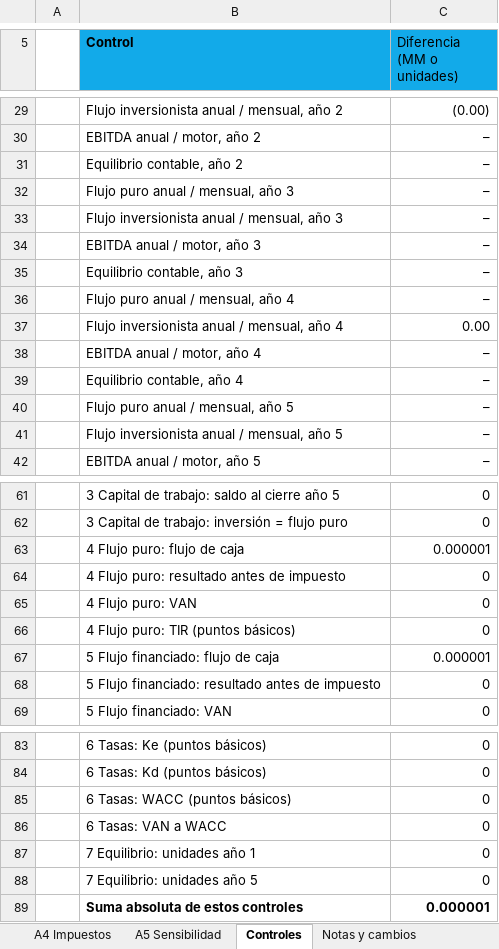
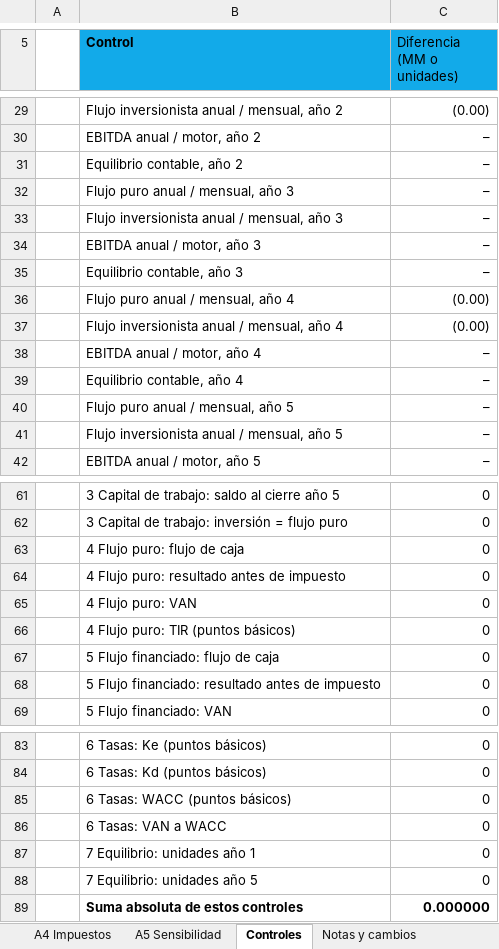
Before and after one commit to diegoaam0109-ux/lumine, an Excel workbook: integrador-2/fase-4/excel/v7_formato_curso.xlsx, sheet Controles, drawn as a sheet; only a part is shown, gaps mark what is left out; values as stored, in another font and other column widths than the file's, no borders; the diff names each change by its address in the sheet, - before the commit and + after, or states it on an @@ line.

```diff
--- a/integrador-2/fase-4/excel/v7_formato_curso.xlsx (sheet Controles)
+++ b/integrador-2/fase-4/excel/v7_formato_curso.xlsx (sheet Controles)
-C36 (Diferencia (MM o unidades)): –
+C36 (Diferencia (MM o unidades)): (0.00)
-C37 (Diferencia (MM o unidades)): 0.00
+C37 (Diferencia (MM o unidades)): (0.00)
-C63 (Diferencia (MM o unidades)): 0.000001
+C63 (Diferencia (MM o unidades)): 0
-C67 (Diferencia (MM o unidades)): 0.000001
+C67 (Diferencia (MM o unidades)): 0
-C89 (Diferencia (MM o unidades)): 0.000001
+C89 (Diferencia (MM o unidades)): 0.000000
```
Also changed, not shown: sheet 4 Flujo puro, sheet 5.1 Tabla de amortización, sheet 5 Flujo financiado, sheet 7 Punto de equilibrio, sheet 1 Inversión, sheet Tablero, 4 more sheets, other sheet tabs, formulas that keep their value, charts or pictures, 9 other files.
